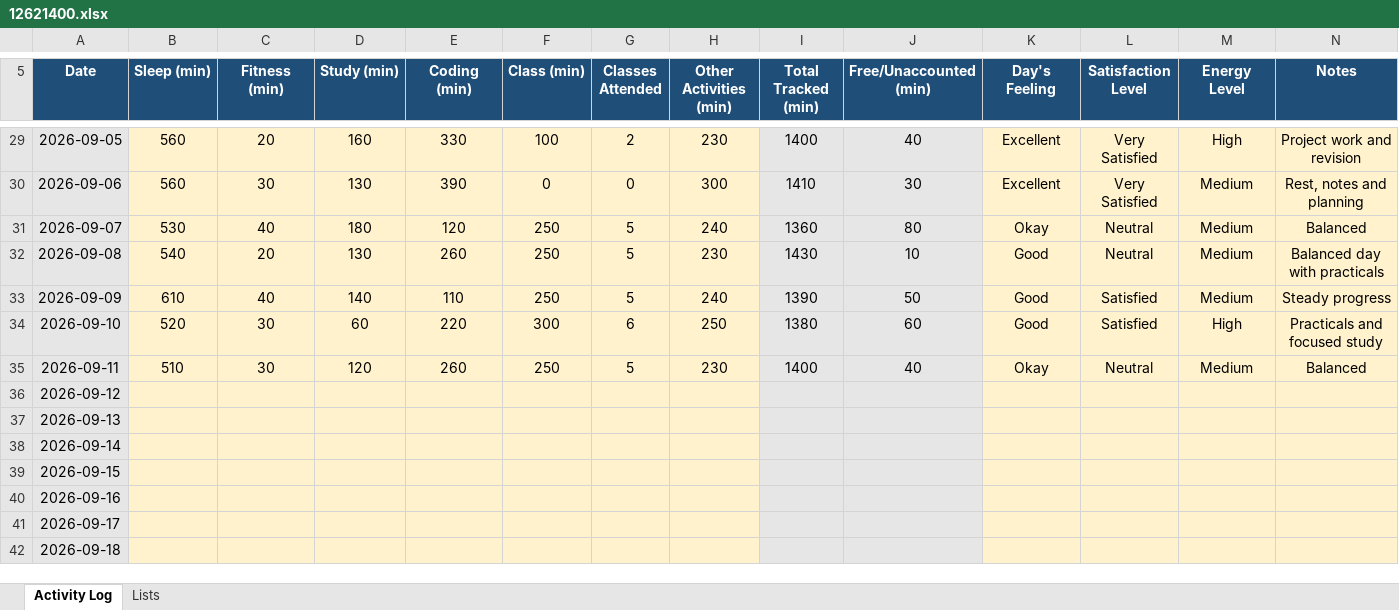
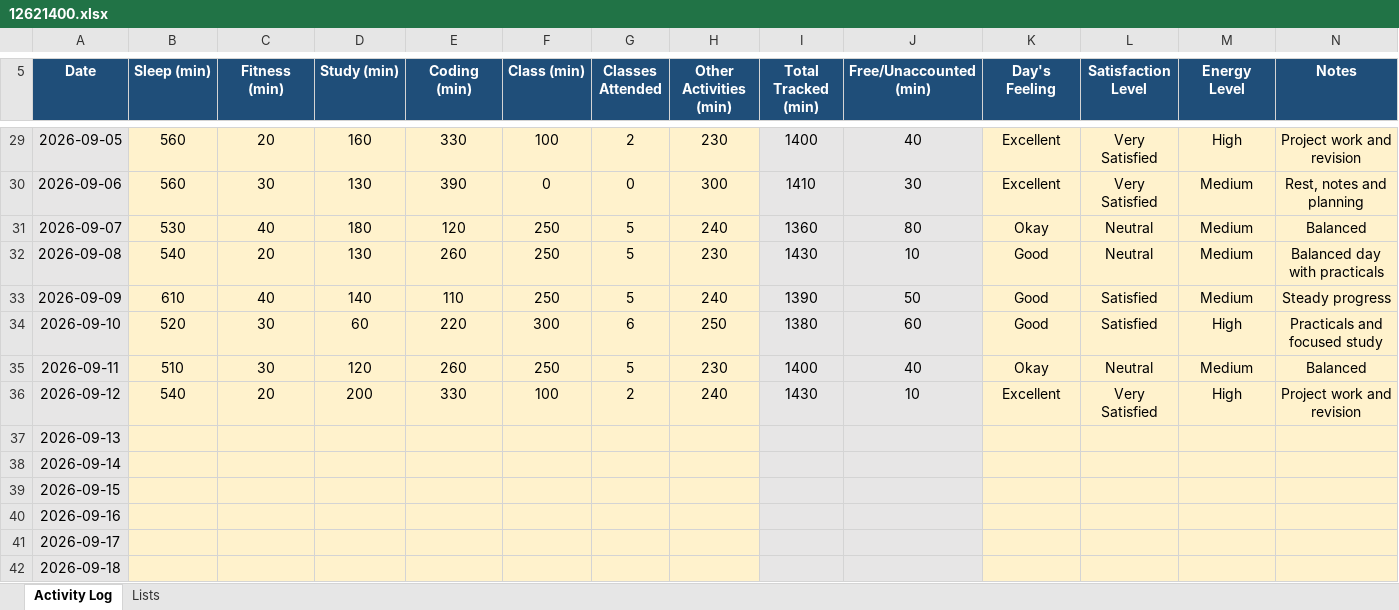
Before and after one commit to pyapril15/CAP776, an Excel workbook: data/12621400.xlsx, sheet Activity Log, drawn as a sheet; only a part is shown, gaps mark what is left out; values as stored, in another font and other column widths than the file's, no borders; conditional formats not drawn; the diff names each change by its address in the sheet, - before the commit and + after, or states it on an @@ line.

Commit message:
Update Day 31 activity data

```diff
--- a/data/12621400.xlsx (sheet Activity Log)
+++ b/data/12621400.xlsx (sheet Activity Log)
-B36 (Sleep (min)): (empty)
+B36 (Sleep (min)): 540
-C36 (Fitness (min)): (empty)
+C36 (Fitness (min)): 20
-D36 (Study (min)): (empty)
+D36 (Study (min)): 200
-E36 (Coding (min)): (empty)
+E36 (Coding (min)): 330
-F36 (Class (min)): (empty)
+F36 (Class (min)): 100
-G36 (Classes Attended): (empty)
+G36 (Classes Attended): 2
-H36 (Other Activities (min)): (empty)
+H36 (Other Activities (min)): 240
-I36 (Total Tracked (min)): (empty)
+I36 (Total Tracked (min)): 1430
-J36 (Free/Unaccounted (min)): (empty)
+J36 (Free/Unaccounted (min)): 10
-K36 (Day's Feeling): (empty)
+K36 (Day's Feeling): Excellent
-L36 (Satisfaction Level): (empty)
+L36 (Satisfaction Level): Very Satisfied
-M36 (Energy Level): (empty)
+M36 (Energy Level): High
-N36 (Notes): (empty)
+N36 (Notes): Project work and revision
```
